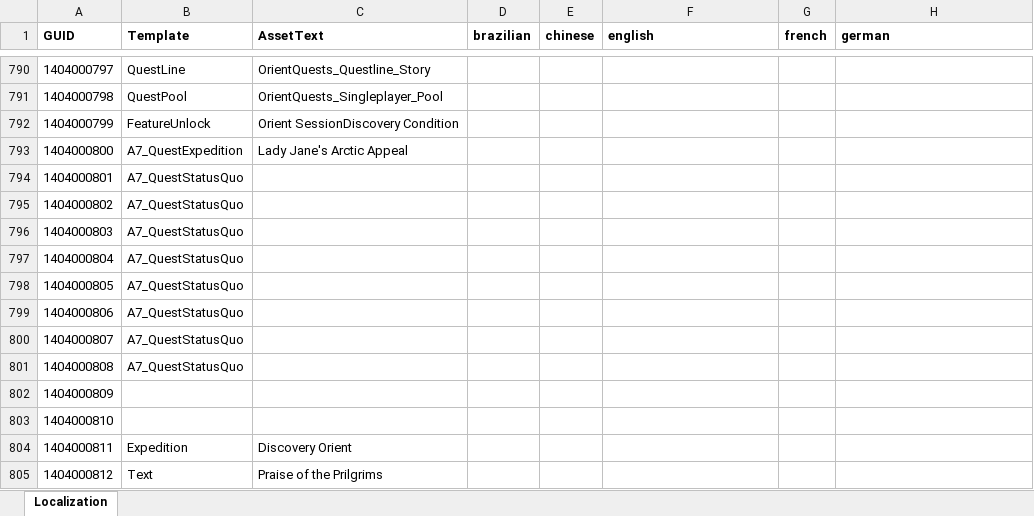
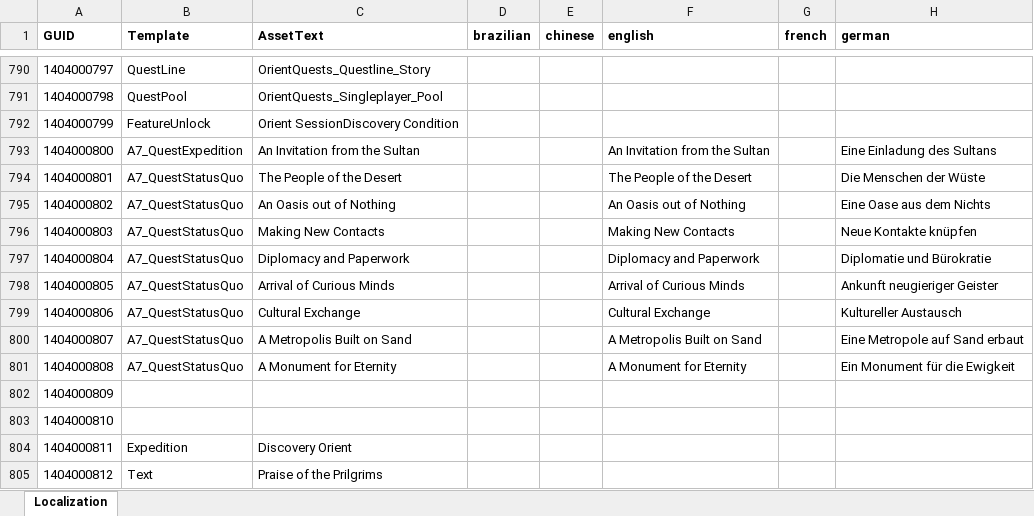
Before and after one commit to Intetsch/Return-to-the-Orient, an Excel workbook: data/config/gui/_Localizations.xlsx, sheet Localization, drawn as a sheet; only a part is shown, gaps mark what is left out; values as stored, in another font and other column widths than the file's, no borders; the diff covers the shown part only; the diff names each change by its address in the sheet, - before the commit and + after, or states it on an @@ line.

```diff
--- a/data/config/gui/_Localizations.xlsx (sheet Localization)
+++ b/data/config/gui/_Localizations.xlsx (sheet Localization)
-C793 (AssetText): Lady Jane's Arctic Appeal
+C793 (AssetText): An Invitation from the Sultan
-F793 (english): (empty)
+F793 (english): An Invitation from the Sultan
-H793 (german): (empty)
+H793 (german): Eine Einladung des Sultans
-C794 (AssetText): (empty)
+C794 (AssetText): The People of the Desert
-F794 (english): (empty)
+F794 (english): The People of the Desert
-H794 (german): (empty)
+H794 (german): Die Menschen der Wüste
-C795 (AssetText): (empty)
+C795 (AssetText): An Oasis out of Nothing
-F795 (english): (empty)
+F795 (english): An Oasis out of Nothing
-H795 (german): (empty)
+H795 (german): Eine Oase aus dem Nichts
-C796 (AssetText): (empty)
+C796 (AssetText): Making New Contacts
-F796 (english): (empty)
+F796 (english): Making New Contacts
-H796 (german): (empty)
+H796 (german): Neue Kontakte knüpfen
-C797 (AssetText): (empty)
+C797 (AssetText): Diplomacy and Paperwork
-F797 (english): (empty)
+F797 (english): Diplomacy and Paperwork
-H797 (german): (empty)
+H797 (german): Diplomatie und Bürokratie
-C798 (AssetText): (empty)
+C798 (AssetText): Arrival of Curious Minds
-F798 (english): (empty)
+F798 (english): Arrival of Curious Minds
-H798 (german): (empty)
+H798 (german): Ankunft neugieriger Geister
-C799 (AssetText): (empty)
+C799 (AssetText): Cultural Exchange
-F799 (english): (empty)
+F799 (english): Cultural Exchange
-H799 (german): (empty)
+H799 (german): Kultureller Austausch
-C800 (AssetText): (empty)
+C800 (AssetText): A Metropolis Built on Sand
-F800 (english): (empty)
+F800 (english): A Metropolis Built on Sand
-H800 (german): (empty)
+H800 (german): Eine Metropole auf Sand erbaut
-C801 (AssetText): (empty)
+C801 (AssetText): A Monument for Eternity
-F801 (english): (empty)
+F801 (english): A Monument for Eternity
-H801 (german): (empty)
+H801 (german): Ein Monument für die Ewigkeit
```
Also changed, not shown: 64 edited cells elsewhere in this sheet, 22 other files.
